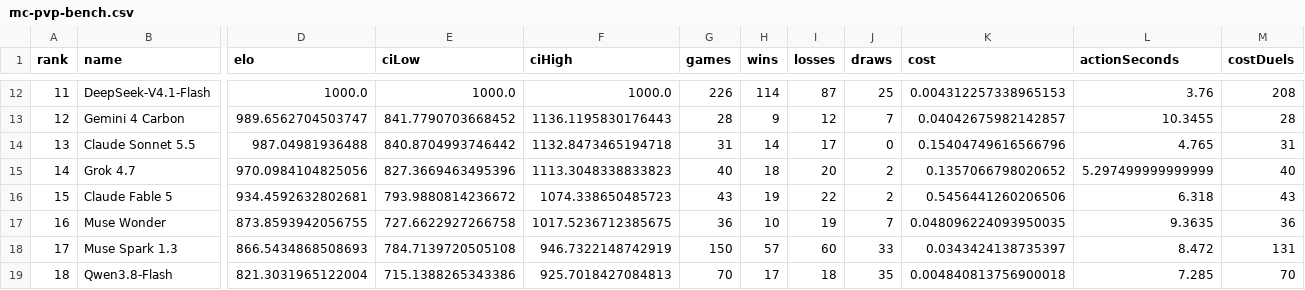
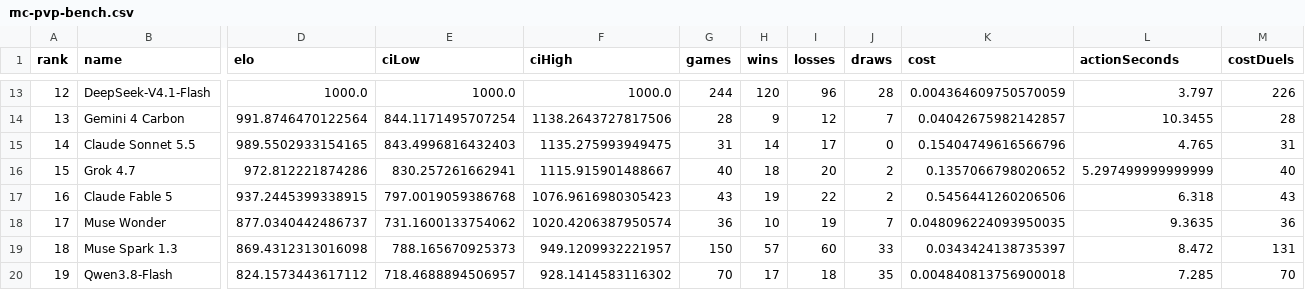
Before and after one commit to Gusarich/website, a CSV file: assets/mc-pvp-bench.csv, drawn as a sheet; only a part is shown, gaps mark what is left out; addresses are those after the commit; the diff covers the shown part only; the diff names each change by its address in the sheet, - before the commit and + after, or states it on an @@ line.

```diff
--- a/assets/mc-pvp-bench.csv
+++ b/assets/mc-pvp-bench.csv
@@ column A (rank) renumbered from row 13 down @@
-G13 (games): 226
+G13 (games): 244
-H13 (wins): 114
+H13 (wins): 120
-I13 (losses): 87
+I13 (losses): 96
-J13 (draws): 25
+J13 (draws): 28
-K13 (cost): 0.004312257338965153
+K13 (cost): 0.004364609750570059
-L13 (actionSeconds): 3.76
+L13 (actionSeconds): 3.797
-M13 (costDuels): 208
+M13 (costDuels): 226
-D14 (elo): 989.6562704503747
+D14 (elo): 991.8746470122564
-E14 (ciLow): 841.7790703668452
+E14 (ciLow): 844.1171495707254
-F14 (ciHigh): 1136.1195830176443
+F14 (ciHigh): 1138.2643727817506
-D15 (elo): 987.04981936488
+D15 (elo): 989.5502933154165
-E15 (ciLow): 840.8704993746442
+E15 (ciLow): 843.4996816432403
-F15 (ciHigh): 1132.8473465194718
+F15 (ciHigh): 1135.275993949475
-D16 (elo): 970.0984104825056
+D16 (elo): 972.812221874286
-E16 (ciLow): 827.3669463495396
+E16 (ciLow): 830.257261662941
-F16 (ciHigh): 1113.3048338833823
+F16 (ciHigh): 1115.915901488667
-D17 (elo): 934.4592632802681
+D17 (elo): 937.2445399338915
-E17 (ciLow): 793.9880814236672
+E17 (ciLow): 797.0019059386768
-F17 (ciHigh): 1074.338650485723
+F17 (ciHigh): 1076.9616980305423
-D18 (elo): 873.8593942056755
+D18 (elo): 877.0340442486737
-E18 (ciLow): 727.6622927266758
+E18 (ciLow): 731.1600133754062
-F18 (ciHigh): 1017.5236712385675
+F18 (ciHigh): 1020.4206387950574
-D19 (elo): 866.5434868508693
+D19 (elo): 869.4312313016098
-E19 (ciLow): 784.7139720505108
+E19 (ciLow): 788.165670925373
-F19 (ciHigh): 946.7322148742919
+F19 (ciHigh): 949.1209932221957
-D20 (elo): 821.3031965122004
+D20 (elo): 824.1573443617112
-E20 (ciLow): 715.1388265343386
+E20 (ciLow): 718.4688894506957
-F20 (ciHigh): 925.7018427084813
+F20 (ciHigh): 928.1414583116302
```
Also changed, not shown: 1 added row and 94 edited cells elsewhere in this file, 2 other files.
